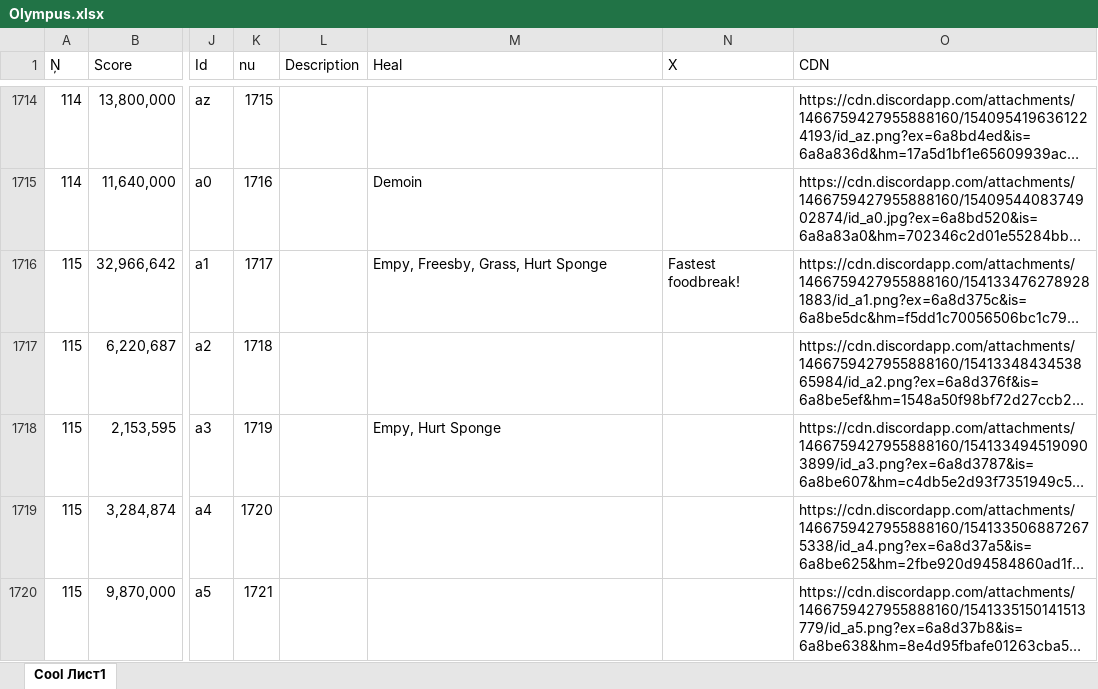
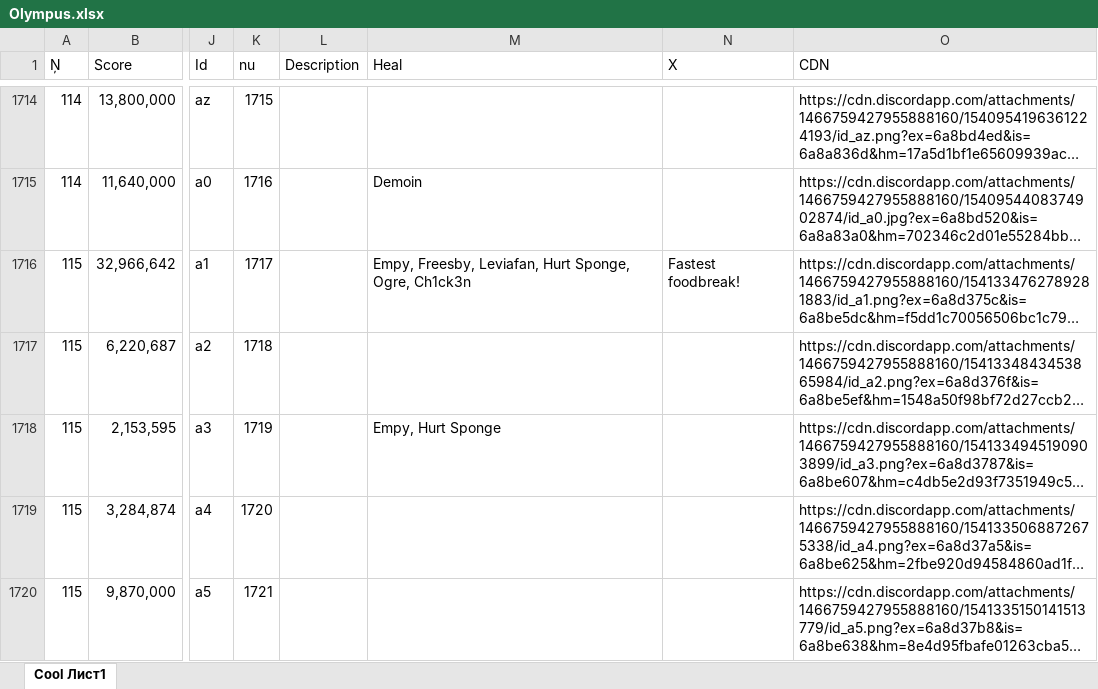
Before and after one commit to Tejmq/OlympusBot, an Excel workbook: data/Olympus.xlsx, sheet Cool Лист1, drawn as a sheet; only a part is shown, gaps mark what is left out; long unchanged cells end in …; values as stored, in another font and other column widths than the file's, no borders; the diff covers the shown part only; the diff names each change by its address in the sheet, - before the commit and + after, or states it on an @@ line.

Commit message:
Add files via upload

```diff
--- a/data/Olympus.xlsx (sheet Cool Лист1)
+++ b/data/Olympus.xlsx (sheet Cool Лист1)
-M1716 (Heal): Empy, Freesby, Grass, Hurt Sponge
+M1716 (Heal): Empy, Freesby, Leviafan, Hurt Sponge, Ogre, Ch1ck3n
```
Also changed, not shown: 4 added rows and 3 edited cells elsewhere in this sheet.
